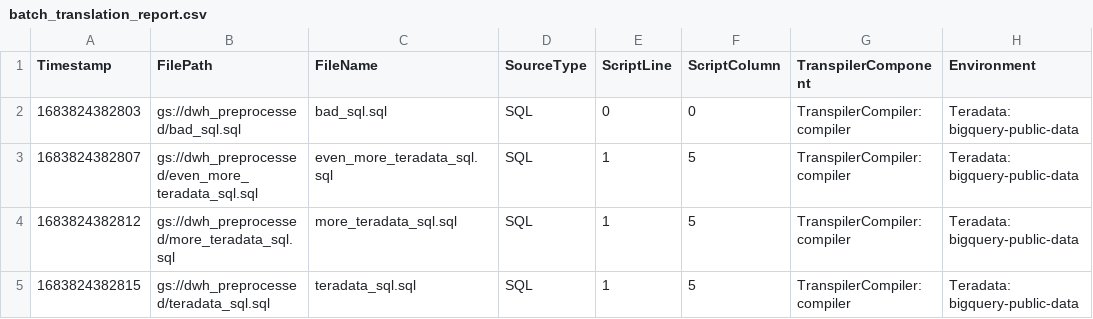
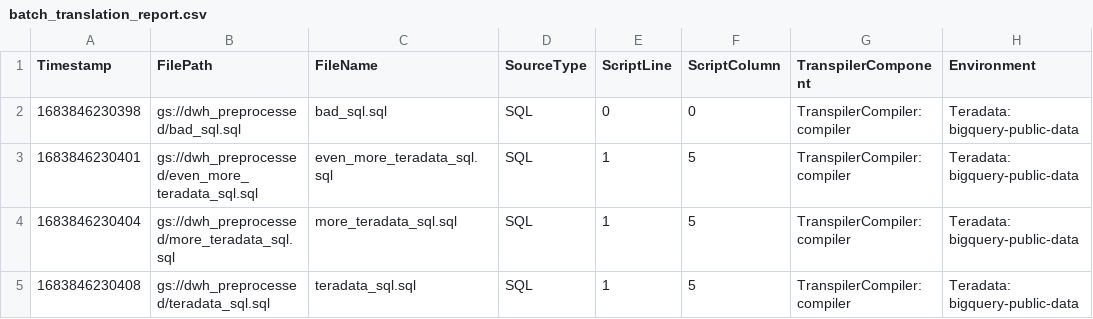
Before and after one commit to RealistAI/bq_migration_automation_tool, a CSV file: translation_reports/batch_translation_report.csv, drawn as a sheet; only a part is shown; the diff names each change by its address in the sheet, - before the commit and + after, or states it on an @@ line.

Commit message:
Added more data to failure logs. Added failure log file name to terminal output.

```diff
--- a/translation_reports/batch_translation_report.csv
+++ b/translation_reports/batch_translation_report.csv
-A2 (Timestamp): 1683824382803
+A2 (Timestamp): 1683846230398
-A3 (Timestamp): 1683824382807
+A3 (Timestamp): 1683846230401
-A4 (Timestamp): 1683824382812
+A4 (Timestamp): 1683846230404
-A5 (Timestamp): 1683824382815
+A5 (Timestamp): 1683846230408
```
Also changed, not shown: 8 other files.
